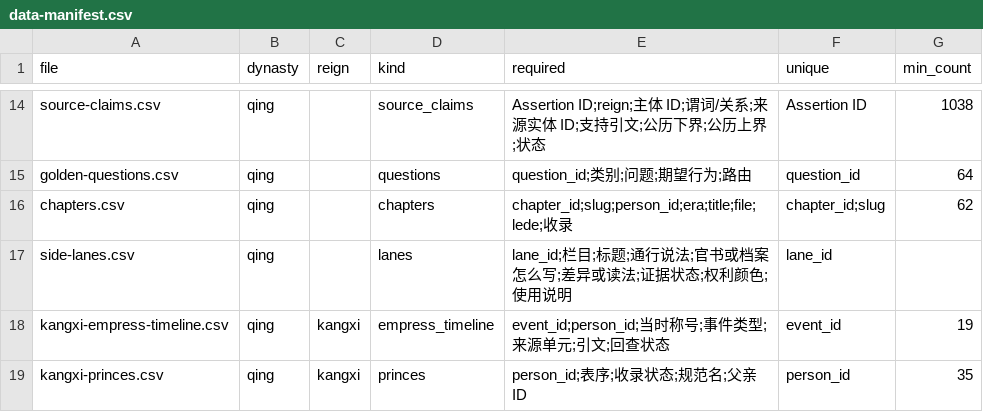
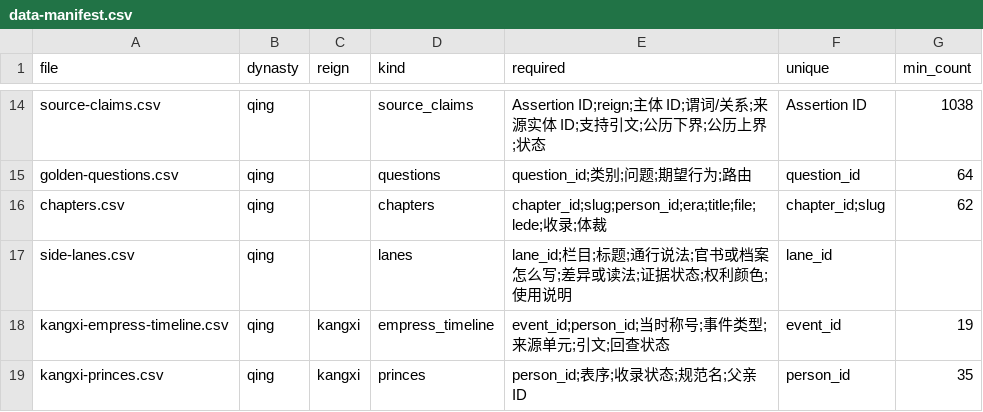
Before and after one commit to zonglinxie-cyber/qing-history-evidence-base, a CSV file: data/data-manifest.csv, drawn as a sheet; only a part is shown, gaps mark what is left out.

```diff
--- a/data/data-manifest.csv
+++ b/data/data-manifest.csv
@@ -15,3 +15,3 @@ source-claims.csv,qing,,source_claims,"Assertion ID;reign;主体 ID;谓词/关
 golden-questions.csv,qing,,questions,"question_id;类别;问题;期望行为;路由",question_id,64
-chapters.csv,qing,,chapters,"chapter_id;slug;person_id;era;title;file;lede;收录","chapter_id;slug",62
+chapters.csv,qing,,chapters,"chapter_id;slug;person_id;era;title;file;lede;收录;体裁","chapter_id;slug",62
 side-lanes.csv,qing,,lanes,"lane_id;栏目;标题;通行说法;官书或档案怎么写;差异或读法;证据状态;权利颜色;使用说明",lane_id,
```
Also changed, not shown: data/chapters.csv, 7 other files.
